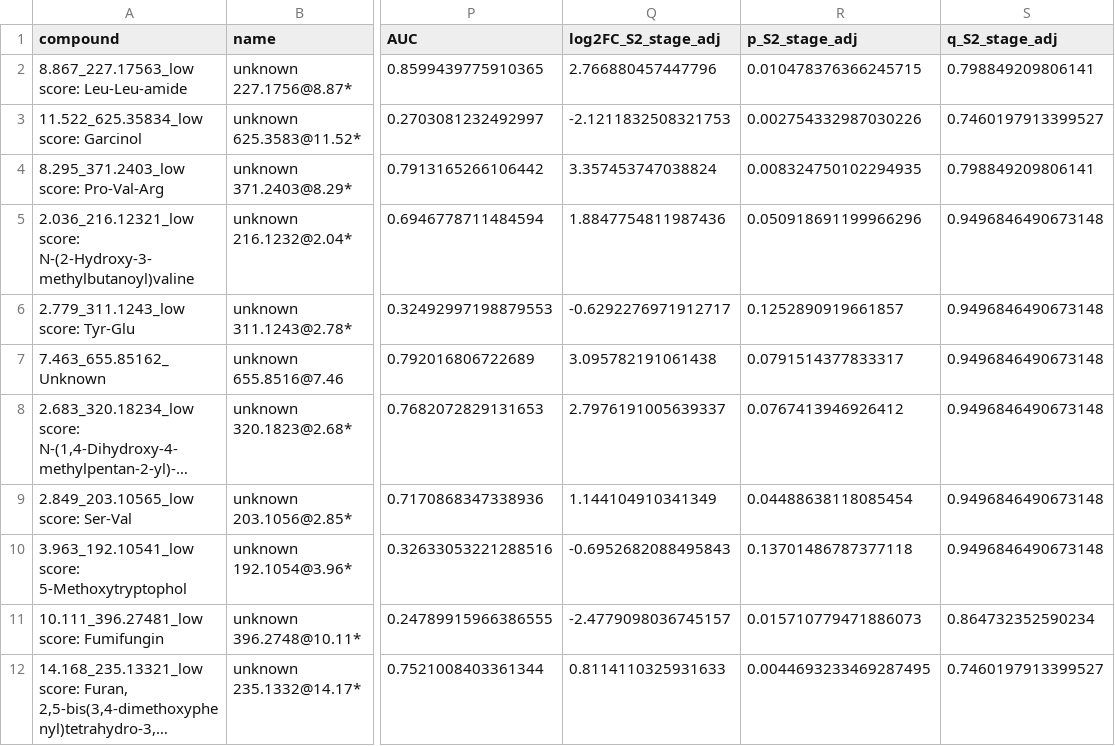
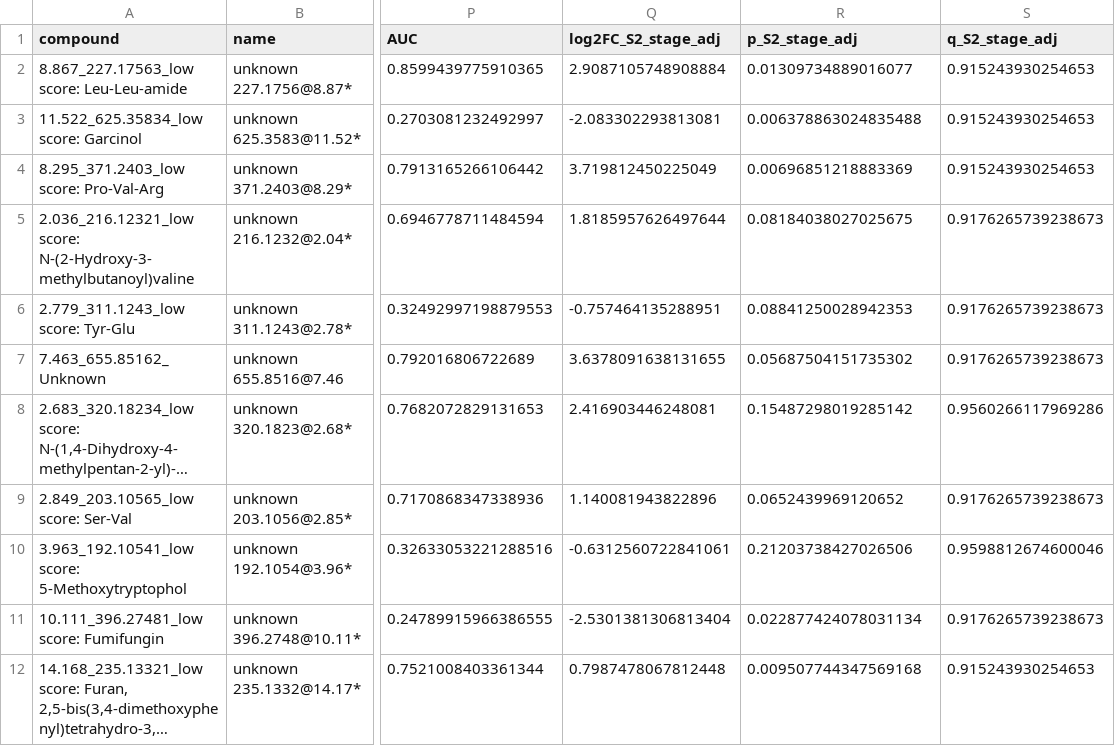
Before and after one commit to avolorf/metab, a CSV file: results_s107_clinical/clinical/untargeted_S2_top.csv, drawn as a sheet; only a part is shown, gaps mark what is left out; long unchanged cells end in …; the diff covers the shown part only; the diff names each change by its address in the sheet, - before the commit and + after, or states it on an @@ line.

```diff
--- a/results_s107_clinical/clinical/untargeted_S2_top.csv
+++ b/results_s107_clinical/clinical/untargeted_S2_top.csv
-Q2 (log2FC_S2_stage_adj): 2.766880457447796
+Q2 (log2FC_S2_stage_adj): 2.9087105748908884
-R2 (p_S2_stage_adj): 0.010478376366245715
+R2 (p_S2_stage_adj): 0.01309734889016077
-S2 (q_S2_stage_adj): 0.798849209806141
+S2 (q_S2_stage_adj): 0.915243930254653
-Q3 (log2FC_S2_stage_adj): -2.1211832508321753
+Q3 (log2FC_S2_stage_adj): -2.083302293813081
-R3 (p_S2_stage_adj): 0.002754332987030226
+R3 (p_S2_stage_adj): 0.006378863024835488
-S3 (q_S2_stage_adj): 0.7460197913399527
+S3 (q_S2_stage_adj): 0.915243930254653
-Q4 (log2FC_S2_stage_adj): 3.357453747038824
+Q4 (log2FC_S2_stage_adj): 3.719812450225049
-R4 (p_S2_stage_adj): 0.008324750102294935
+R4 (p_S2_stage_adj): 0.00696851218883369
-S4 (q_S2_stage_adj): 0.798849209806141
+S4 (q_S2_stage_adj): 0.915243930254653
-Q5 (log2FC_S2_stage_adj): 1.8847754811987436
+Q5 (log2FC_S2_stage_adj): 1.8185957626497644
-R5 (p_S2_stage_adj): 0.050918691199966296
+R5 (p_S2_stage_adj): 0.08184038027025675
-S5:S7 (q_S2_stage_adj): 0.9496846490673148
+S5:S7 (q_S2_stage_adj): 0.9176265739238673
-Q6 (log2FC_S2_stage_adj): -0.6292276971912717
+Q6 (log2FC_S2_stage_adj): -0.757464135288951
-R6 (p_S2_stage_adj): 0.1252890919661857
+R6 (p_S2_stage_adj): 0.08841250028942353
-Q7 (log2FC_S2_stage_adj): 3.095782191061438
+Q7 (log2FC_S2_stage_adj): 3.6378091638131655
-R7 (p_S2_stage_adj): 0.0791514377833317
+R7 (p_S2_stage_adj): 0.05687504151735302
-Q8 (log2FC_S2_stage_adj): 2.7976191005639337
+Q8 (log2FC_S2_stage_adj): 2.416903446248081
-R8 (p_S2_stage_adj): 0.0767413946926412
+R8 (p_S2_stage_adj): 0.15487298019285142
-S8 (q_S2_stage_adj): 0.9496846490673148
+S8 (q_S2_stage_adj): 0.9560266117969286
-Q9 (log2FC_S2_stage_adj): 1.144104910341349
+Q9 (log2FC_S2_stage_adj): 1.140081943822896
-R9 (p_S2_stage_adj): 0.04488638118085454
+R9 (p_S2_stage_adj): 0.0652439969120652
-S9 (q_S2_stage_adj): 0.9496846490673148
+S9 (q_S2_stage_adj): 0.9176265739238673
-Q10 (log2FC_S2_stage_adj): -0.6952682088495843
+Q10 (log2FC_S2_stage_adj): -0.6312560722841061
-R10 (p_S2_stage_adj): 0.13701486787377118
+R10 (p_S2_stage_adj): 0.21203738427026506
-S10 (q_S2_stage_adj): 0.9496846490673148
+S10 (q_S2_stage_adj): 0.9598812674600046
-Q11 (log2FC_S2_stage_adj): -2.4779098036745157
+Q11 (log2FC_S2_stage_adj): -2.5301381306813404
-R11 (p_S2_stage_adj): 0.015710779471886073
+R11 (p_S2_stage_adj): 0.022877424078031134
-S11 (q_S2_stage_adj): 0.864732352590234
+S11 (q_S2_stage_adj): 0.9176265739238673
-Q12 (log2FC_S2_stage_adj): 0.8114110325931633
+Q12 (log2FC_S2_stage_adj): 0.7987478067812448
-R12 (p_S2_stage_adj): 0.0044693233469287495
+R12 (p_S2_stage_adj): 0.009507744347569168
-S12 (q_S2_stage_adj): 0.7460197913399527
+S12 (q_S2_stage_adj): 0.915243930254653
```
Also changed, not shown: 117 edited cells elsewhere in this file, results_s107_clinical/clinical/untargeted_summary.csv, results_s107_clinical/steroids/steroids_S1_S2_models.csv, 15 other files.
